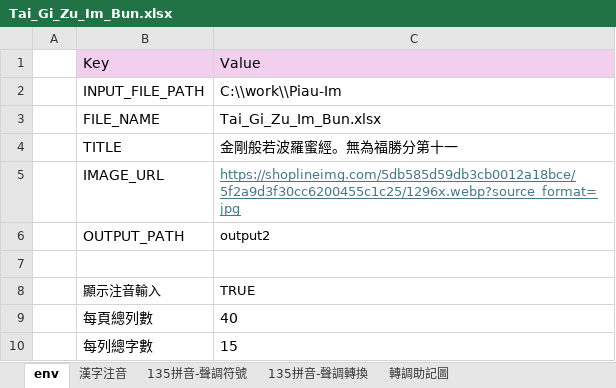
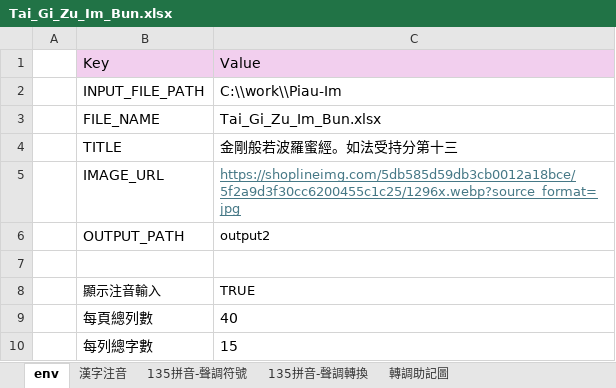
Before and after one commit to AlanJui/Piau-Im, an Excel workbook: Tai_Gi_Zu_Im_Bun.xlsx, sheet env, drawn as a sheet; values as stored, in another font and other column widths than the file's, no borders; the diff names each change by its address in the sheet, - before the commit and + after, or states it on an @@ line.

```diff
--- a/Tai_Gi_Zu_Im_Bun.xlsx (sheet env)
+++ b/Tai_Gi_Zu_Im_Bun.xlsx (sheet env)
-C4: 金剛般若波羅蜜經。無為福勝分第十一
+C4: 金剛般若波羅蜜經。如法受持分第十三
```
Also changed, not shown: sheet 漢字注音, formulas that keep their value, 8 other files.
